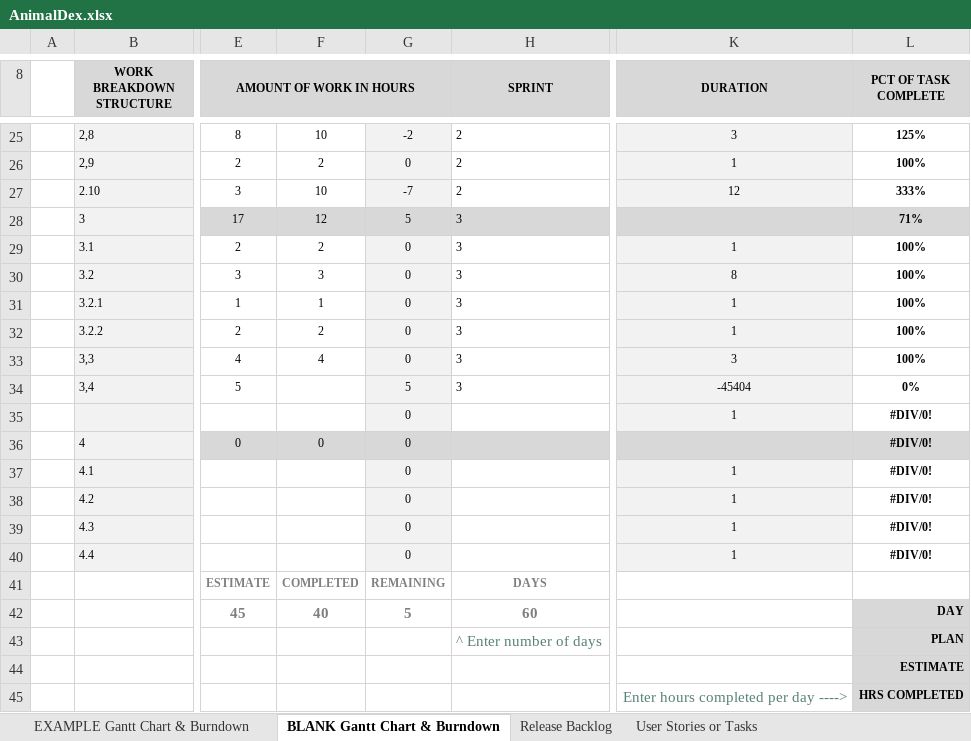
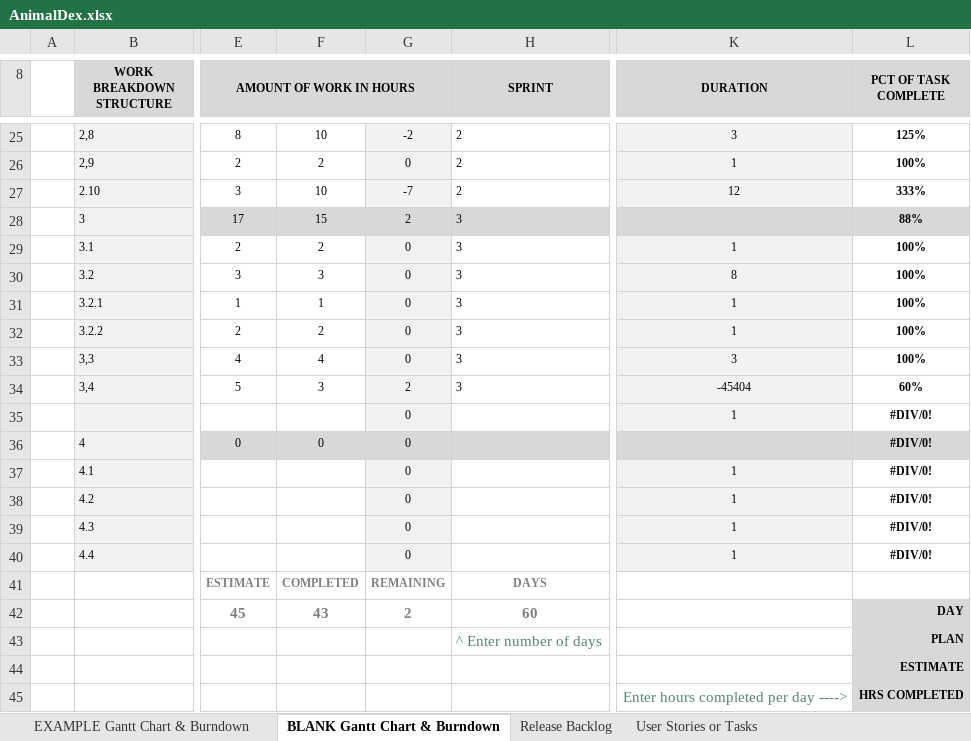
Before and after one commit to Neutrino6/AnimalDex, an Excel workbook: docs/AnimalDex.xlsx, sheet BLANK Gantt Chart & Burndown, drawn as a sheet; only a part is shown, gaps mark what is left out; values as stored, in another font and other column widths than the file's, no borders; charts and pictures not drawn; the diff names each change by its address in the sheet, - before the commit and + after, or states it on an @@ line.

```diff
--- a/docs/AnimalDex.xlsx (sheet BLANK Gantt Chart & Burndown)
+++ b/docs/AnimalDex.xlsx (sheet BLANK Gantt Chart & Burndown)
-F28: 12
+F28: 15
-G28: 5
+G28: 2
-L28 (PCT OF TASK COMPLETE): 71%
+L28 (PCT OF TASK COMPLETE): 88%
-F34: (empty)
+F34: 3
-G34: 5
+G34: 2
-L34 (PCT OF TASK COMPLETE): 0%
+L34 (PCT OF TASK COMPLETE): 60%
-F42: 40
+F42: 43
-G42: 5
+G42: 2
```
